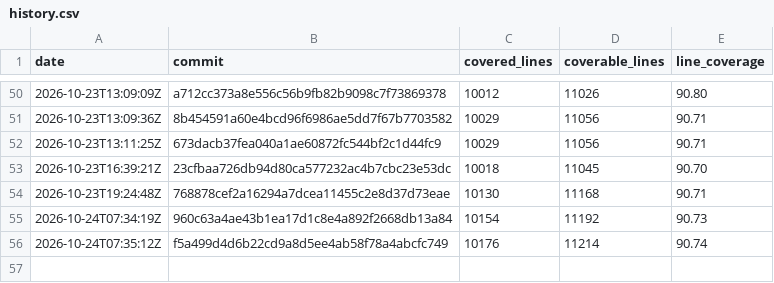
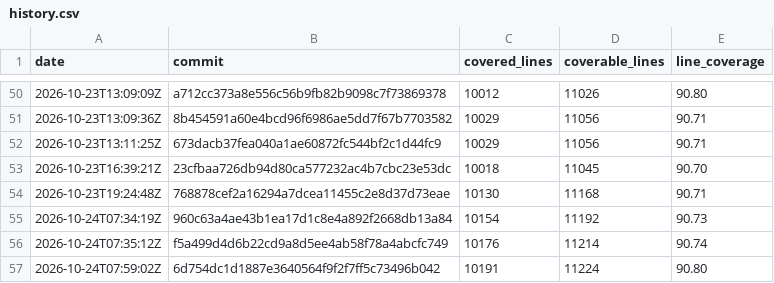
Before and after one commit to enaweg/godot-epluginframework, a CSV file: history.csv, drawn as a sheet; only a part is shown, gaps mark what is left out; the diff names each change by its address in the sheet, - before the commit and + after, or states it on an @@ line.

```diff
--- a/history.csv
+++ b/history.csv
+row 57: 2026-10-24T07:59:02Z | 6d754dc1d1887e3640564f9f2f7ff5c73496b042 | 10191 | 11224 | 90.80
```
Also changed, not shown: 3 other files.
